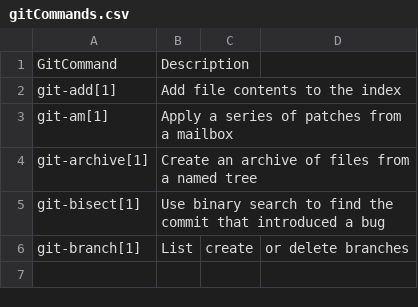
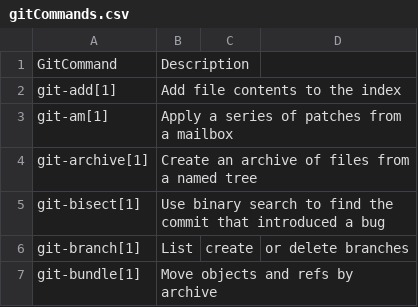
Before and after one commit to PatricLB/AgileLabb1, a CSV file: gitCommands.csv, drawn as a sheet.

Commit message:
added bundle

```diff
--- a/gitCommands.csv
+++ b/gitCommands.csv
@@ -6 +6,2 @@ git-bisect[1],Use binary search to find the commit that introduced a bug
 git-branch[1],List, create, or delete branches
+git-bundle[1],Move objects and refs by archive
```
